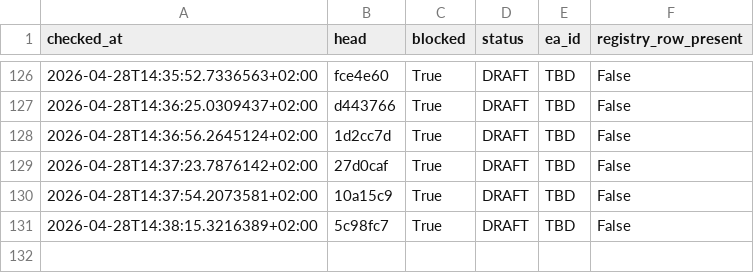
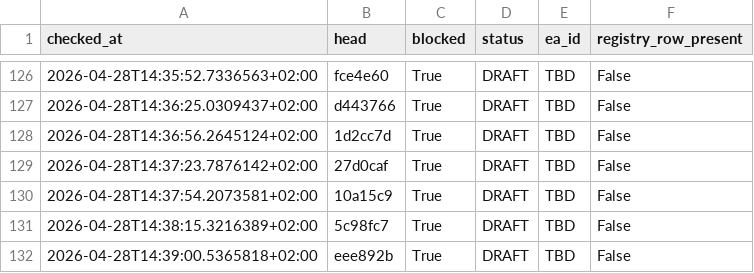
Before and after one commit to QuantMechanica/VPS-PortfolioBuild, a CSV file: artifacts/qua-409/readiness_history.csv, drawn as a sheet; only a part is shown, gaps mark what is left out.

Commit message:
chore(qua-409): refresh blocked readiness evidence

```diff
--- a/artifacts/qua-409/readiness_history.csv
+++ b/artifacts/qua-409/readiness_history.csv
@@ -131 +131,2 @@ checked_at,head,blocked,status,ea_id,registry_row_present
 2026-04-28T14:38:15.3216389+02:00,5c98fc7,True,DRAFT,TBD,False
+2026-04-28T14:39:00.5365818+02:00,eee892b,True,DRAFT,TBD,False
```
Also changed, not shown: 1 other file.
